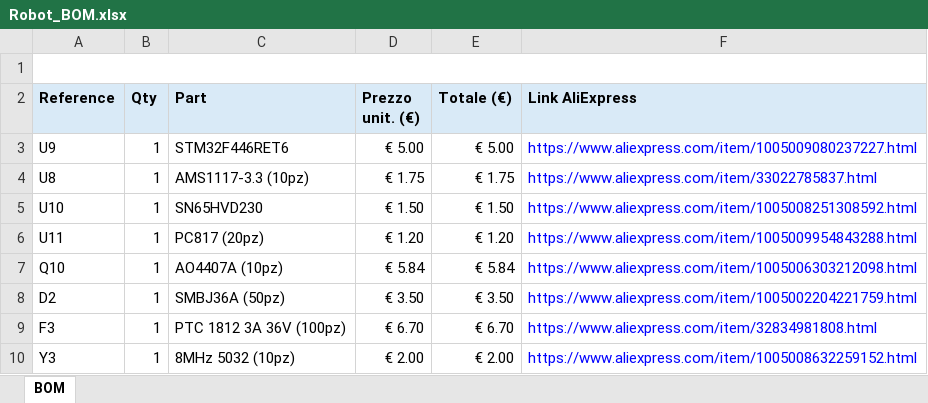
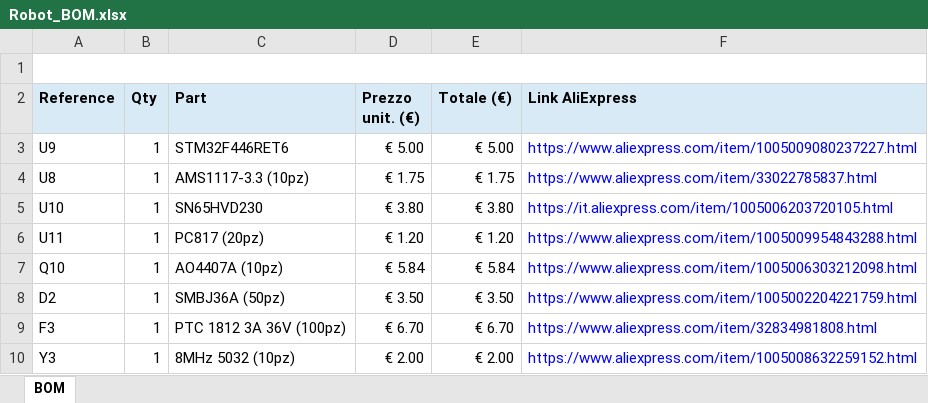
Before and after one commit to HexFud/6axis-Robotic-Arm, an Excel workbook: Robot_BOM.xlsx, sheet BOM, drawn as a sheet; only a part is shown; values as stored, in another font and other column widths than the file's, no borders; the diff names each change by its address in the sheet, - before the commit and + after, or states it on an @@ line.

Commit message:
Add files via upload

```diff
--- a/Robot_BOM.xlsx (sheet BOM)
+++ b/Robot_BOM.xlsx (sheet BOM)
-D5 (Prezzo unit. (€)): € 1.50
+D5 (Prezzo unit. (€)): € 3.80
-E5 (Totale (€)): € 1.50
+E5 (Totale (€)): € 3.80
-F5 (Link AliExpress): https://www.aliexpress.com/item/1005008251308592.html
+F5 (Link AliExpress): https://it.aliexpress.com/item/1005006203720105.html
```
